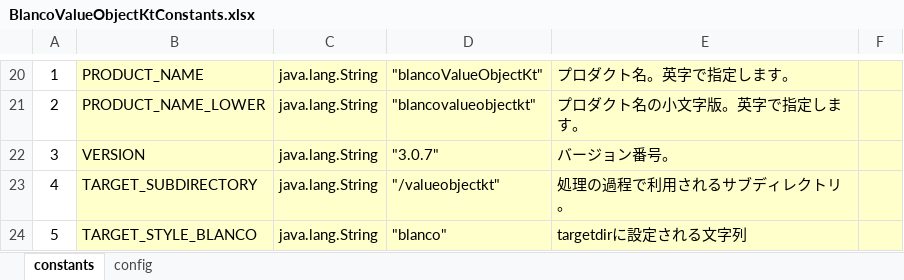
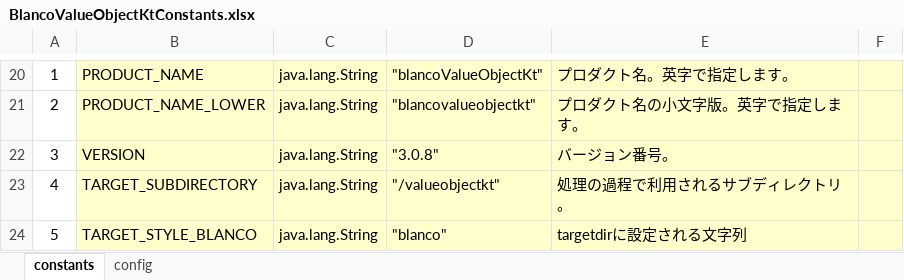
Before and after one commit to uedaueo/blancoValueObjectKt, an Excel workbook: meta/program/BlancoValueObjectKtConstants.xlsx, sheet constants, drawn as a sheet; only a part is shown, gaps mark what is left out; values as stored, in another font and other column widths than the file's, no borders; the diff names each change by its address in the sheet, - before the commit and + after, or states it on an @@ line.

```diff
--- a/meta/program/BlancoValueObjectKtConstants.xlsx (sheet constants)
+++ b/meta/program/BlancoValueObjectKtConstants.xlsx (sheet constants)
-D22: "3.0.7"
+D22: "3.0.8"
```
Also changed, not shown: meta/program/BlancoValueObjectKtTask.xlsx, 7 other files.
